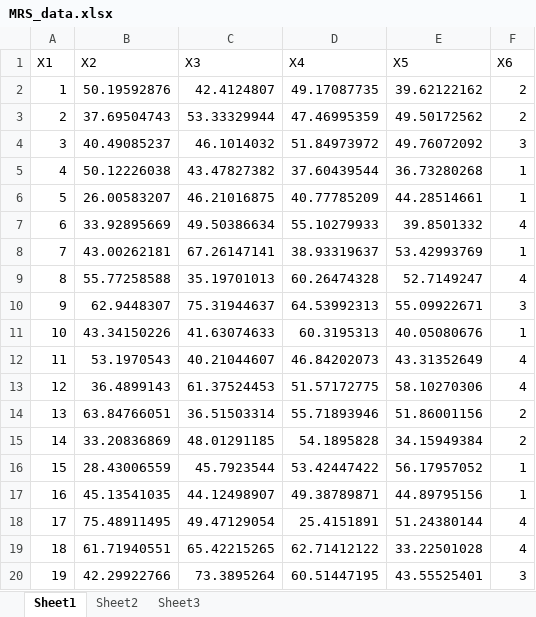
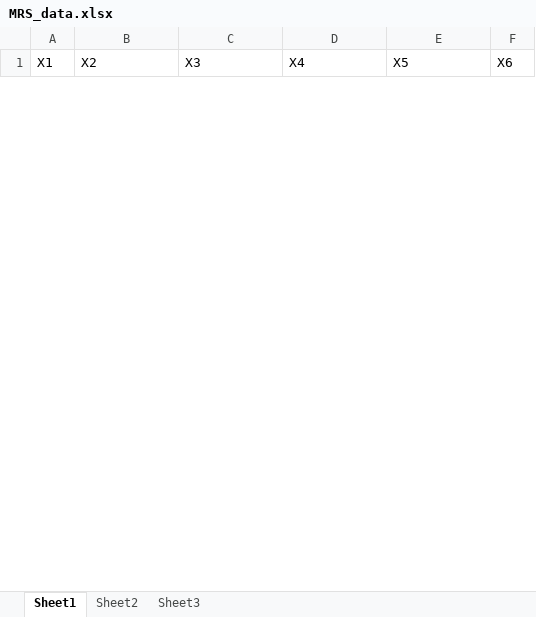
Before and after one commit to nurolab/MRS_analysis, an Excel workbook: MRS_data.xlsx, sheet Sheet1, drawn as a sheet; only a part is shown; values as stored, in another font and other column widths than the file's, no borders; removed rows and columns are numbered as before the commit, all else as after; the diff covers the shown part only; the diff names each change by its address in the sheet, - before the commit and + after, or states it on an @@ line.

```diff
--- a/MRS_data.xlsx (sheet Sheet1)
+++ b/MRS_data.xlsx (sheet Sheet1)
-row 2: 1 | 50.19592876 | 42.4124807 | 49.17087735 | 39.62122162 | 2
-row 3: 2 | 37.69504743 | 53.33329944 | 47.46995359 | 49.50172562 | 2
-row 4: 3 | 40.49085237 | 46.1014032 | 51.84973972 | 49.76072092 | 3
-row 5: 4 | 50.12226038 | 43.47827382 | 37.60439544 | 36.73280268 | 1
-row 6: 5 | 26.00583207 | 46.21016875 | 40.77785209 | 44.28514661 | 1
-row 7: 6 | 33.92895669 | 49.50386634 | 55.10279933 | 39.8501332 | 4
-row 8: 7 | 43.00262181 | 67.26147141 | 38.93319637 | 53.42993769 | 1
-row 9: 8 | 55.77258588 | 35.19701013 | 60.26474328 | 52.7149247 | 4
-row 10: 9 | 62.9448307 | 75.31944637 | 64.53992313 | 55.09922671 | 3
-row 11: 10 | 43.34150226 | 41.63074633 | 60.3195313 | 40.05080676 | 1
-row 12: 11 | 53.1970543 | 40.21044607 | 46.84202073 | 43.31352649 | 4
-row 13: 12 | 36.4899143 | 61.37524453 | 51.57172775 | 58.10270306 | 4
-row 14: 13 | 63.84766051 | 36.51503314 | 55.71893946 | 51.86001156 | 2
-row 15: 14 | 33.20836869 | 48.01291185 | 54.1895828 | 34.15949384 | 2
-row 16: 15 | 28.43006559 | 45.7923544 | 53.42447422 | 56.17957052 | 1
-row 17: 16 | 45.13541035 | 44.12498907 | 49.38789871 | 44.89795156 | 1
-row 18: 17 | 75.48911495 | 49.47129054 | 25.4151891 | 51.24380144 | 4
-row 19: 18 | 61.71940551 | 65.42215265 | 62.71412122 | 33.22501028 | 4
-row 20: 19 | 42.29922766 | 73.3895264 | 60.51447195 | 43.55525401 | 3
```
Also changed, not shown: 51 added rows and 15 removed rows elsewhere in this sheet, sheet Sheet3, sheet Sheet2, t_stats.xlsx, 10 other files.
